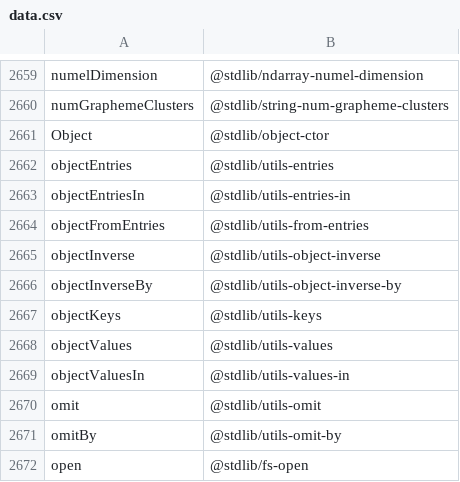
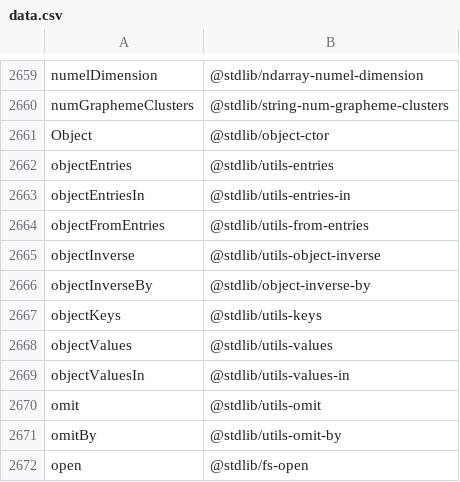
Before and after one commit to stdlib-js/namespace-alias2standalone, a CSV file: data/data.csv, drawn as a sheet; only a part is shown, gaps mark what is left out.

```diff
--- a/data/data.csv
+++ b/data/data.csv
@@ -2665,3 +2665,3 @@ objectFromEntries,"@stdlib/utils-from-entries"
 objectInverse,"@stdlib/utils-object-inverse"
-objectInverseBy,"@stdlib/utils-object-inverse-by"
+objectInverseBy,"@stdlib/object-inverse-by"
 objectKeys,"@stdlib/utils-keys"
```
Also changed, not shown: 4 other files.
